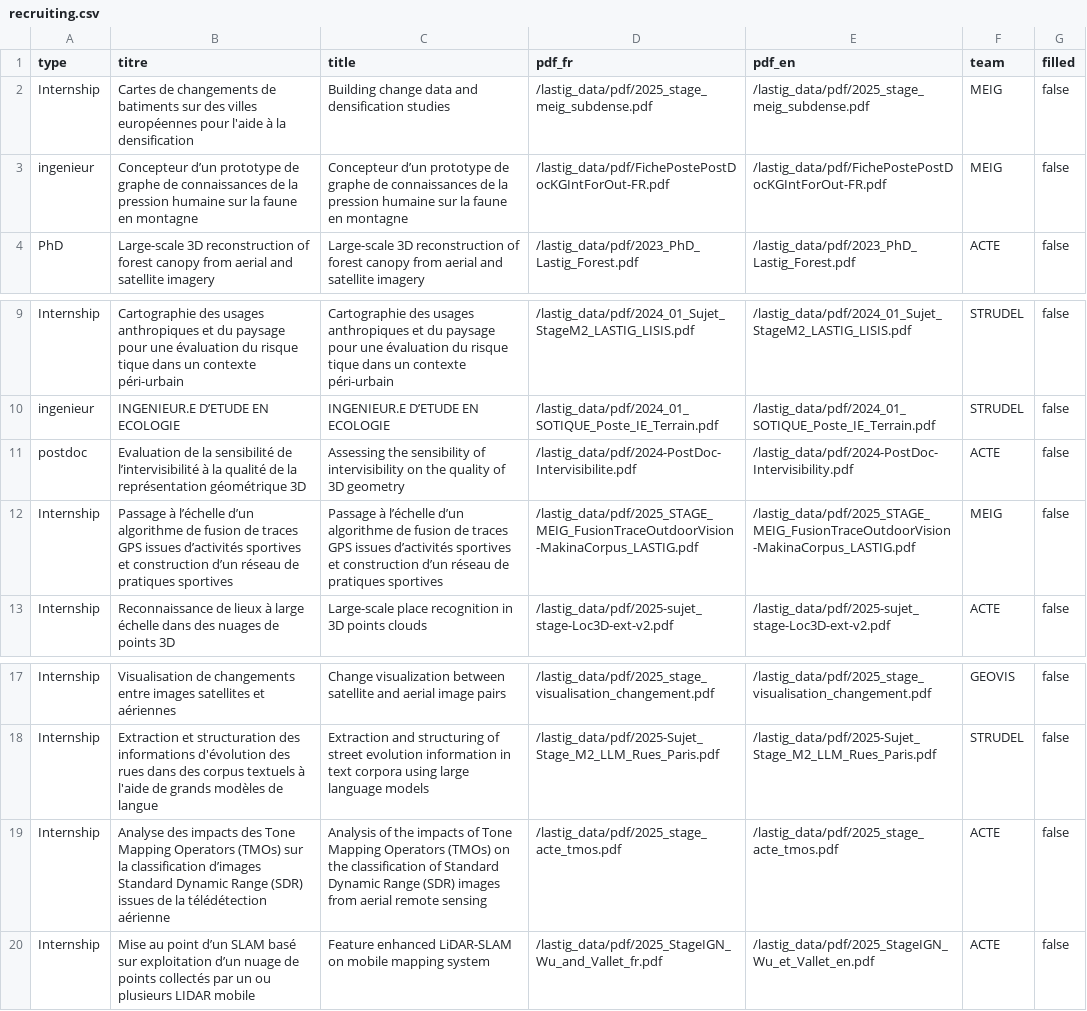
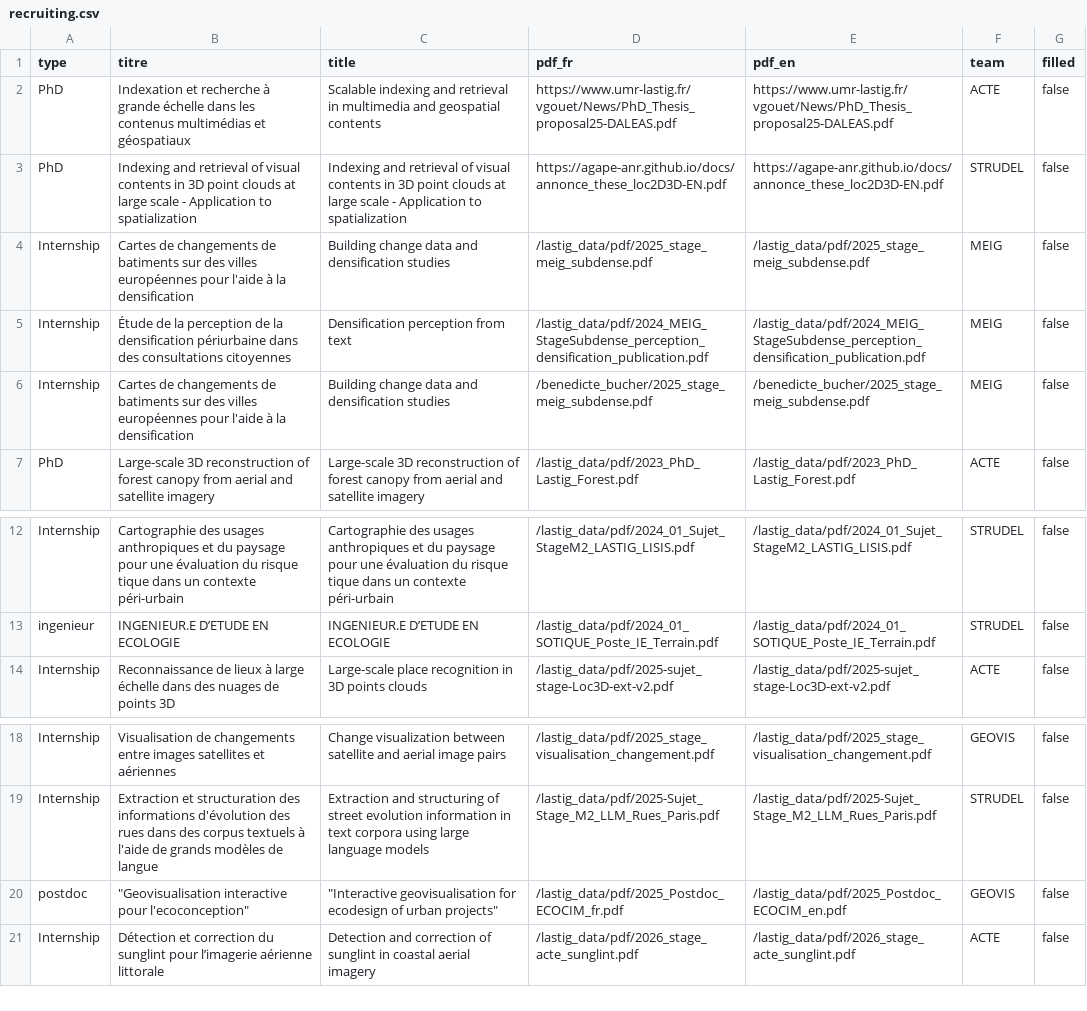
Before and after one commit to umrlastig/umrlastig.github.io, a CSV file: src/data/recruiting.csv, drawn as a sheet; only a part is shown, gaps mark what is left out; removed rows and columns are numbered as before the commit, all else as after; the diff names each change by its address in the sheet, - before the commit and + after, or states it on an @@ line.

Commit message:
switching from local files to online files for news.csv and recruiting.csv

```diff
--- a/src/data/recruiting.csv
+++ b/src/data/recruiting.csv
+row 2: PhD | Indexation et recherche à grande échelle dans les contenus multimédias et géospatiaux | Scalable indexing and retrieval in multimedia and geospatial contents | https://www.umr-lastig.fr/vgouet/News/PhD_Thesis_proposal25-DALEAS.pdf | https://www.umr-lastig.fr/vgouet/News/PhD_Thesis_proposal25-DALEAS.pdf | ACTE | false
+row 3: PhD | Indexing and retrieval of visual contents in 3D point clouds at large scale - Application to spatialization | Indexing and retrieval of visual contents in 3D point clouds at large scale - Application to spatialization | https://agape-anr.github.io/docs/annonce_these_loc2D3D-EN.pdf | https://agape-anr.github.io/docs/annonce_these_loc2D3D-EN.pdf | STRUDEL | false
-row 3: ingenieur | Concepteur d’un prototype de graphe de connaissances de la pression humaine sur la faune en montagne | Concepteur d’un prototype de graphe de connaissances de la pression humaine sur la faune en montagne | /lastig_data/pdf/FichePostePostDocKGIntForOut-FR.pdf | /lastig_data/pdf/FichePostePostDocKGIntForOut-FR.pdf | MEIG | false
+row 5: Internship | Étude de la perception de la densification périurbaine dans des consultations citoyennes | Densification perception from text | /lastig_data/pdf/2024_MEIG_StageSubdense_perception_densification_publication.pdf | /lastig_data/pdf/2024_MEIG_StageSubdense_perception_densification_publication.pdf | MEIG | false
+row 6: Internship | Cartes de changements de batiments sur des villes européennes pour l'aide à la densification | Building change data and densification studies | /benedicte_bucher/2025_stage_meig_subdense.pdf | /benedicte_bucher/2025_stage_meig_subdense.pdf | MEIG | false
-row 11: postdoc | Evaluation de la sensibilité de l’intervisibilité à la qualité de la représentation géométrique 3D | Assessing the sensibility of intervisibility on the quality of 3D geometry | /lastig_data/pdf/2024-PostDoc-Intervisibilite.pdf | /lastig_data/pdf/2024-PostDoc-Intervisibility.pdf | ACTE | false
-row 12: Internship | Passage à l’échelle d’un algorithme de fusion de traces GPS issues d’activités sportives et construction d’un réseau de pratiques sportives | Passage à l’échelle d’un algorithme de fusion de traces GPS issues d’activités sportives et construction d’un réseau de pratiques sportives | /lastig_data/pdf/2025_STAGE_MEIG_FusionTraceOutdoorVision-MakinaCorpus_LASTIG.pdf | /lastig_data/pdf/2025_STAGE_MEIG_FusionTraceOutdoorVision-MakinaCorpus_LASTIG.pdf | MEIG | false
+row 20: postdoc | "Geovisualisation interactive pour l'ecoconception" | "Interactive geovisualisation for ecodesign of urban projects" | /lastig_data/pdf/2025_Postdoc_ECOCIM_fr.pdf | /lastig_data/pdf/2025_Postdoc_ECOCIM_en.pdf | GEOVIS | false
-B21 (titre): Analyse des impacts des Tone Mapping Operators (TMOs) sur la classification d’images Standard Dynamic Range (SDR) issues de la télédétection aérienne
+B21 (titre): Détection et correction du sunglint pour l’imagerie aérienne littorale
-C21 (title): Analysis of the impacts of Tone Mapping Operators (TMOs) on the classification of Standard Dynamic Range (SDR) images from aerial remote sensing
+C21 (title): Detection and correction of sunglint in coastal aerial imagery
-D21 (pdf_fr): /lastig_data/pdf/2025_stage_acte_tmos.pdf
+D21 (pdf_fr): /lastig_data/pdf/2026_stage_acte_sunglint.pdf
-E21 (pdf_en): /lastig_data/pdf/2025_stage_acte_tmos.pdf
+E21 (pdf_en): /lastig_data/pdf/2026_stage_acte_sunglint.pdf
-row 20: Internship | Mise au point d’un SLAM basé sur exploitation d’un nuage de points collectés par un ou plusieurs LIDAR mobile | Feature enhanced LiDAR-SLAM on mobile mapping system | /lastig_data/pdf/2025_StageIGN_Wu_and_Vallet_fr.pdf | /lastig_data/pdf/2025_StageIGN_Wu_et_Vallet_en.pdf | ACTE | false
```
Also changed, not shown: src/data/dataset.csv, src/data/news.csv, 6 other files.
